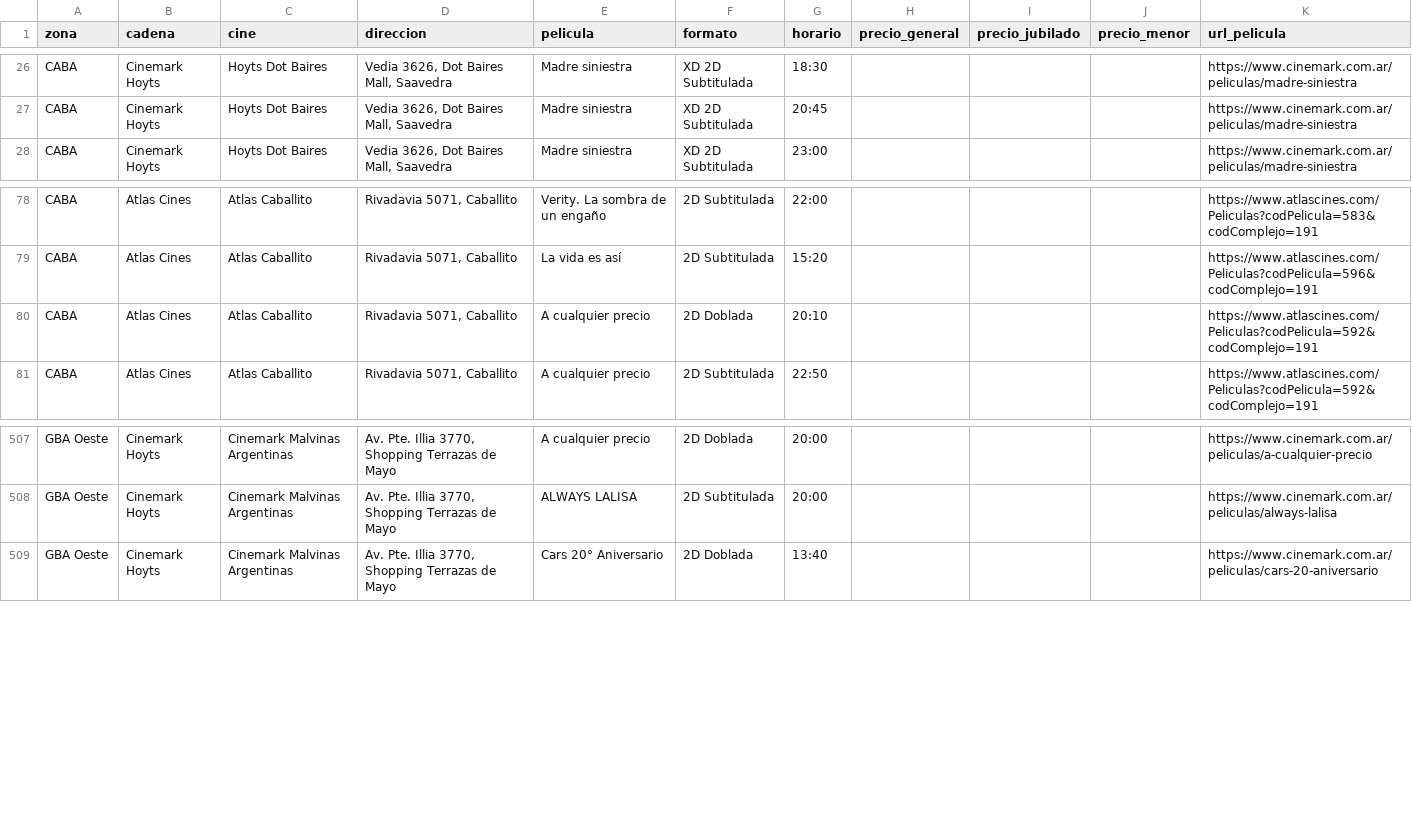
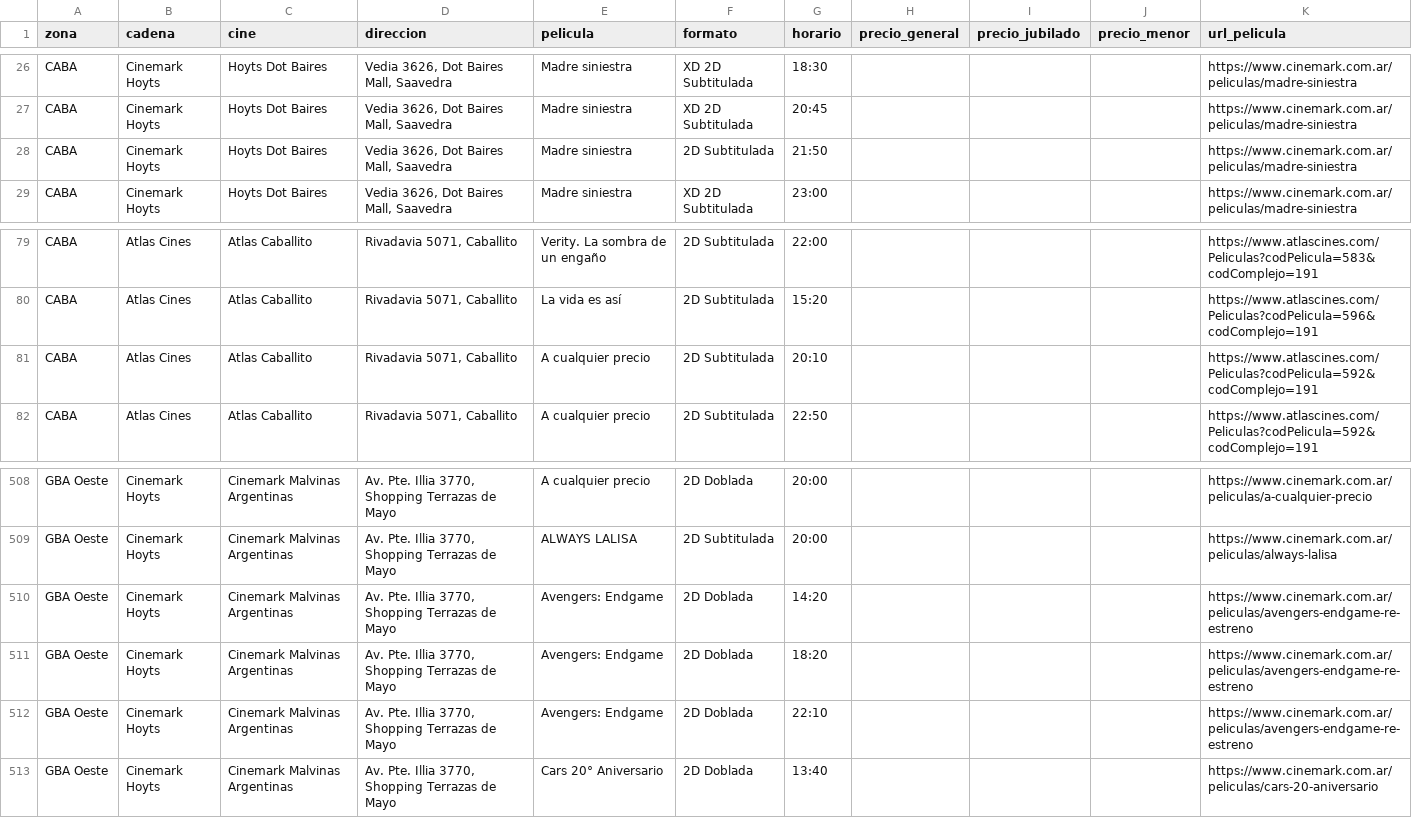
Before and after one commit to theojorge/CineMap, a CSV file: cartelera-csv/2026-10-12.csv, drawn as a sheet; only a part is shown, gaps mark what is left out.

```diff
--- a/cartelera-csv/2026-10-12.csv
+++ b/cartelera-csv/2026-10-12.csv
@@ -27,2 +27,3 @@ CABA,Cinemark Hoyts,Hoyts Dot Baires,"Vedia 3626, Dot Baires Mall, Saavedra",Mad
 CABA,Cinemark Hoyts,Hoyts Dot Baires,"Vedia 3626, Dot Baires Mall, Saavedra",Madre siniestra,XD 2D Subtitulada,20:45,,,,https://www.cinemark.com.ar/peliculas/madre-siniestra
+CABA,Cinemark Hoyts,Hoyts Dot Baires,"Vedia 3626, Dot Baires Mall, Saavedra",Madre siniestra,2D Subtitulada,21:50,,,,https://www.cinemark.com.ar/peliculas/madre-siniestra
 CABA,Cinemark Hoyts,Hoyts Dot Baires,"Vedia 3626, Dot Baires Mall, Saavedra",Madre siniestra,XD 2D Subtitulada,23:00,,,,https://www.cinemark.com.ar/peliculas/madre-siniestra
@@ -79,3 +80,3 @@ CABA,Atlas Cines,Atlas Caballito,"Rivadavia 5071, Caballito",Verity. La sombra d
 CABA,Atlas Cines,Atlas Caballito,"Rivadavia 5071, Caballito",La vida es así,2D Subtitulada,15:20,,,,https://www.atlascines.com/Peliculas?codPelicula=596&codComplejo=191
-CABA,Atlas Cines,Atlas Caballito,"Rivadavia 5071, Caballito",A cualquier precio,2D Doblada,20:10,,,,https://www.atlascines.com/Peliculas?codPelicula=592&codComplejo=191
+CABA,Atlas Cines,Atlas Caballito,"Rivadavia 5071, Caballito",A cualquier precio,2D Subtitulada,20:10,,,,https://www.atlascines.com/Peliculas?codPelicula=592&codComplejo=191
 CABA,Atlas Cines,Atlas Caballito,"Rivadavia 5071, Caballito",A cualquier precio,2D Subtitulada,22:50,,,,https://www.atlascines.com/Peliculas?codPelicula=592&codComplejo=191
@@ -508,2 +509,5 @@ GBA Oeste,Cinemark Hoyts,Cinemark Malvinas Argentinas,"Av. Pte. Illia 3770, Shop
 GBA Oeste,Cinemark Hoyts,Cinemark Malvinas Argentinas,"Av. Pte. Illia 3770, Shopping Terrazas de Mayo",ALWAYS LALISA,2D Subtitulada,20:00,,,,https://www.cinemark.com.ar/peliculas/always-lalisa
+GBA Oeste,Cinemark Hoyts,Cinemark Malvinas Argentinas,"Av. Pte. Illia 3770, Shopping Terrazas de Mayo",Avengers: Endgame,2D Doblada,14:20,,,,https://www.cinemark.com.ar/peliculas/avengers-endgame-re-estreno
+GBA Oeste,Cinemark Hoyts,Cinemark Malvinas Argentinas,"Av. Pte. Illia 3770, Shopping Terrazas de Mayo",Avengers: Endgame,2D Doblada,18:20,,,,https://www.cinemark.com.ar/peliculas/avengers-endgame-re-estreno
+GBA Oeste,Cinemark Hoyts,Cinemark Malvinas Argentinas,"Av. Pte. Illia 3770, Shopping Terrazas de Mayo",Avengers: Endgame,2D Doblada,22:10,,,,https://www.cinemark.com.ar/peliculas/avengers-endgame-re-estreno
 GBA Oeste,Cinemark Hoyts,Cinemark Malvinas Argentinas,"Av. Pte. Illia 3770, Shopping Terrazas de Mayo",Cars 20° Aniversario,2D Doblada,13:40,,,,https://www.cinemark.com.ar/peliculas/cars-20-aniversario
```
Also changed, not shown: cartelera-csv/2026-10-10.csv, cartelera-csv/2026-10-11.csv, 27 other files.
